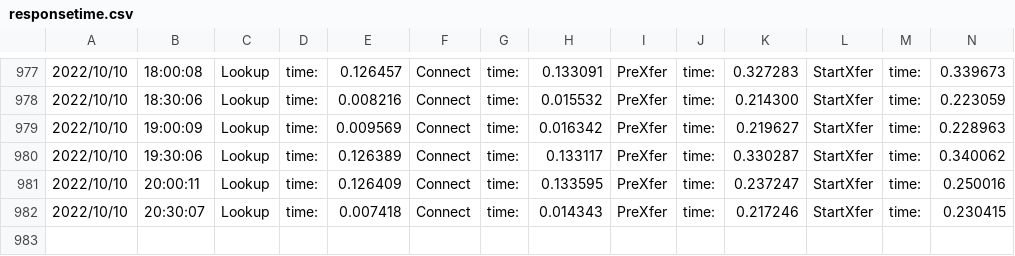
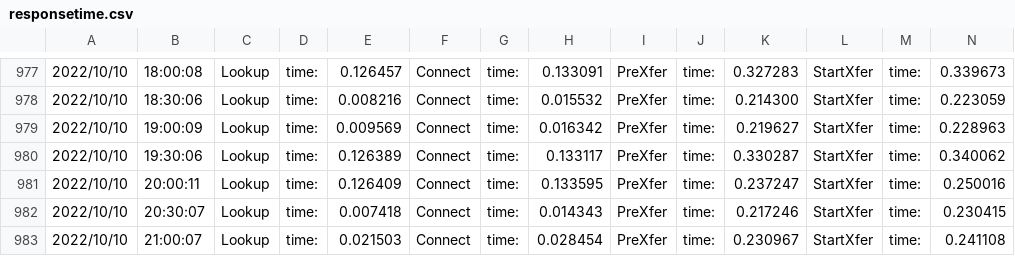
Before and after one commit to njts/mesonguru, a CSV file: responsetime.csv, drawn as a sheet; only a part is shown, gaps mark what is left out; rows hold the shown columns only; the diff names each change by its address in the sheet, - before the commit and + after, or states it on an @@ line.

```diff
--- a/responsetime.csv
+++ b/responsetime.csv
+row 983: 2022/10/10 | 21:00:07 | Lookup | time: | 0.021503 | Connect | time: | 0.028454 | PreXfer | time: | 0.230967 | StartXfer | time: | 0.241108
```
Also changed, not shown: logs.csv, 2 other files.
